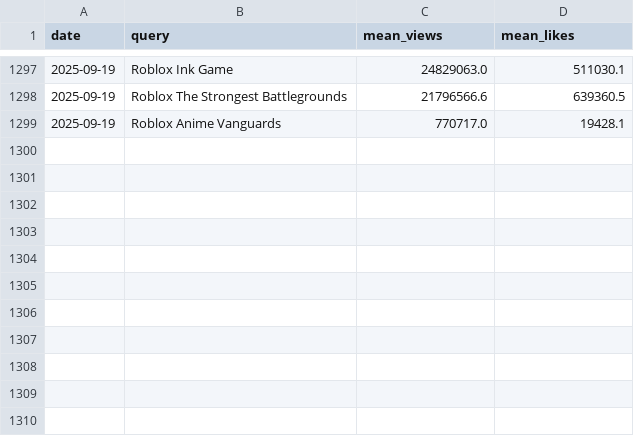
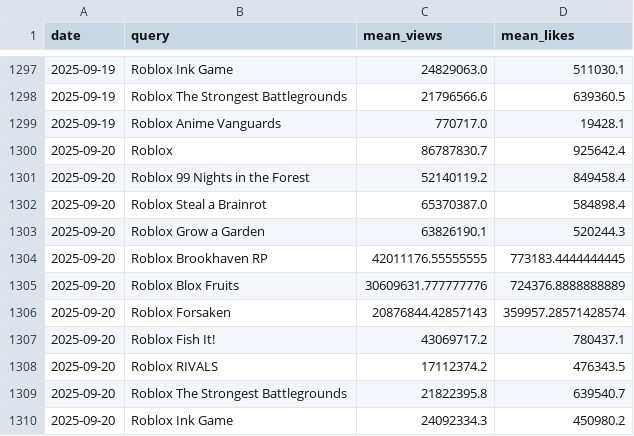
Before and after one commit to shiyu20000/Roblox-Game-Scraping, a CSV file: youtube_results.csv, drawn as a sheet; only a part is shown, gaps mark what is left out; the diff names each change by its address in the sheet, - before the commit and + after, or states it on an @@ line.

```diff
--- a/youtube_results.csv
+++ b/youtube_results.csv
+row 1300: 2025-09-20 | Roblox | 86787830.7 | 925642.4
+row 1301: 2025-09-20 | Roblox 99 Nights in the Forest | 52140119.2 | 849458.4
+row 1302: 2025-09-20 | Roblox Steal a Brainrot | 65370387.0 | 584898.4
+row 1303: 2025-09-20 | Roblox Grow a Garden | 63826190.1 | 520244.3
+row 1304: 2025-09-20 | Roblox Brookhaven RP | 42011176.55555555 | 773183.4444444445
+row 1305: 2025-09-20 | Roblox Blox Fruits | 30609631.777777776 | 724376.8888888889
+row 1306: 2025-09-20 | Roblox Forsaken | 20876844.42857143 | 359957.28571428574
+row 1307: 2025-09-20 | Roblox Fish It! | 43069717.2 | 780437.1
+row 1308: 2025-09-20 | Roblox RIVALS | 17112374.2 | 476343.5
+row 1309: 2025-09-20 | Roblox The Strongest Battlegrounds | 21822395.8 | 639540.7
+row 1310: 2025-09-20 | Roblox Ink Game | 24092334.3 | 450980.2
```
Also changed, not shown: Roblox_discord_activities.csv.
